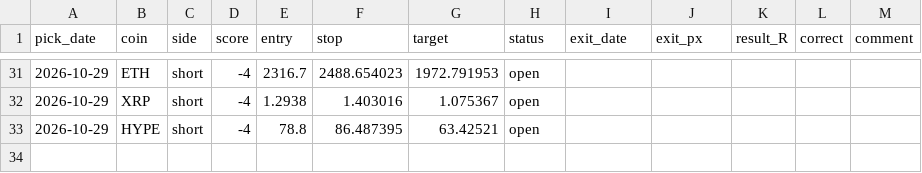
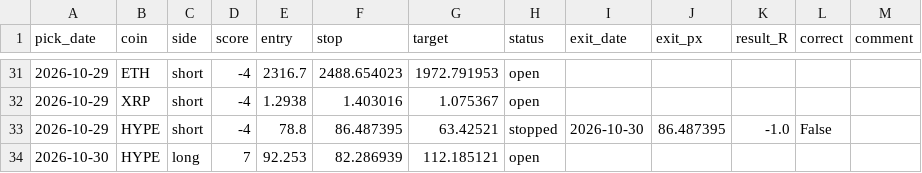
Before and after one commit to Kyrihumptyrod/trade-desk, a CSV file: docs/history.csv, drawn as a sheet; only a part is shown, gaps mark what is left out.

Commit message:
Picks 2026-10-30

```diff
--- a/docs/history.csv
+++ b/docs/history.csv
@@ -32,2 +32,3 @@ pick_date,coin,side,score,entry,stop,target,status,exit_date,exit_px,result_R,co
 2026-10-29,XRP,short,-4,1.2938,1.403016,1.075367,open,,,,,
-2026-10-29,HYPE,short,-4,78.8,86.487395,63.42521,open,,,,,
+2026-10-29,HYPE,short,-4,78.8,86.487395,63.42521,stopped,2026-10-30,86.487395,-1.0,False,
+2026-10-30,HYPE,long,7,92.253,82.286939,112.185121,open,,,,,
```
Also changed, not shown: 3 other files.
